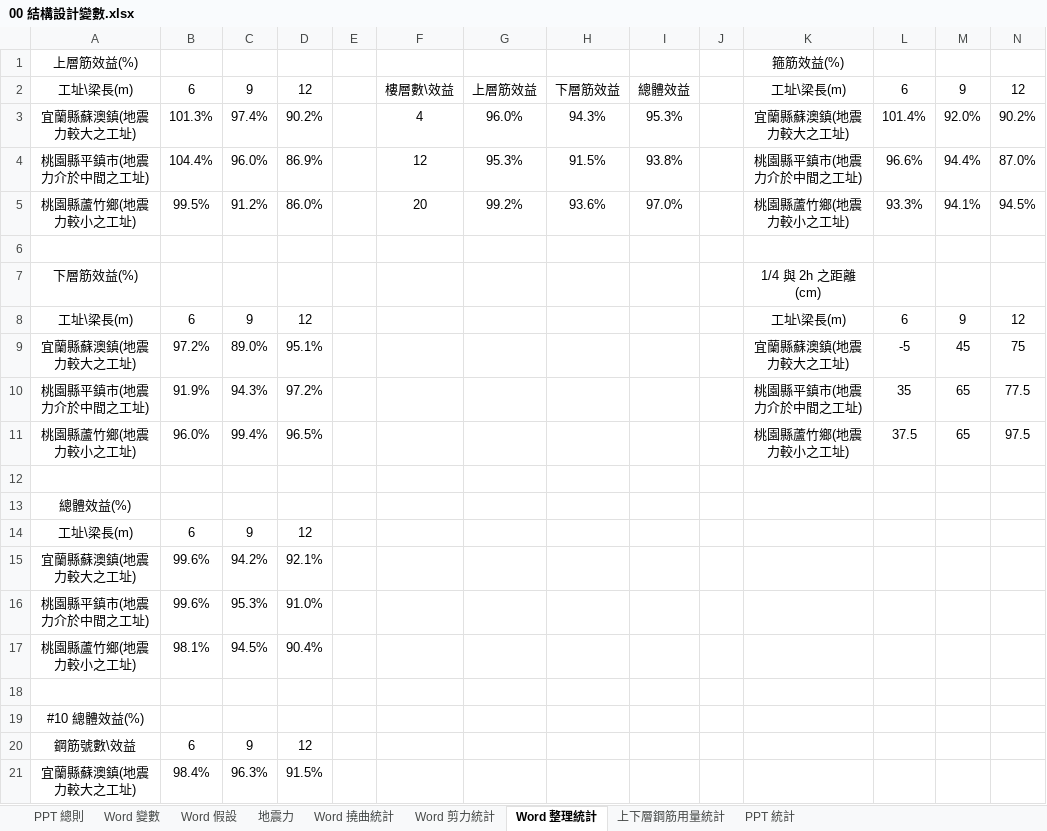
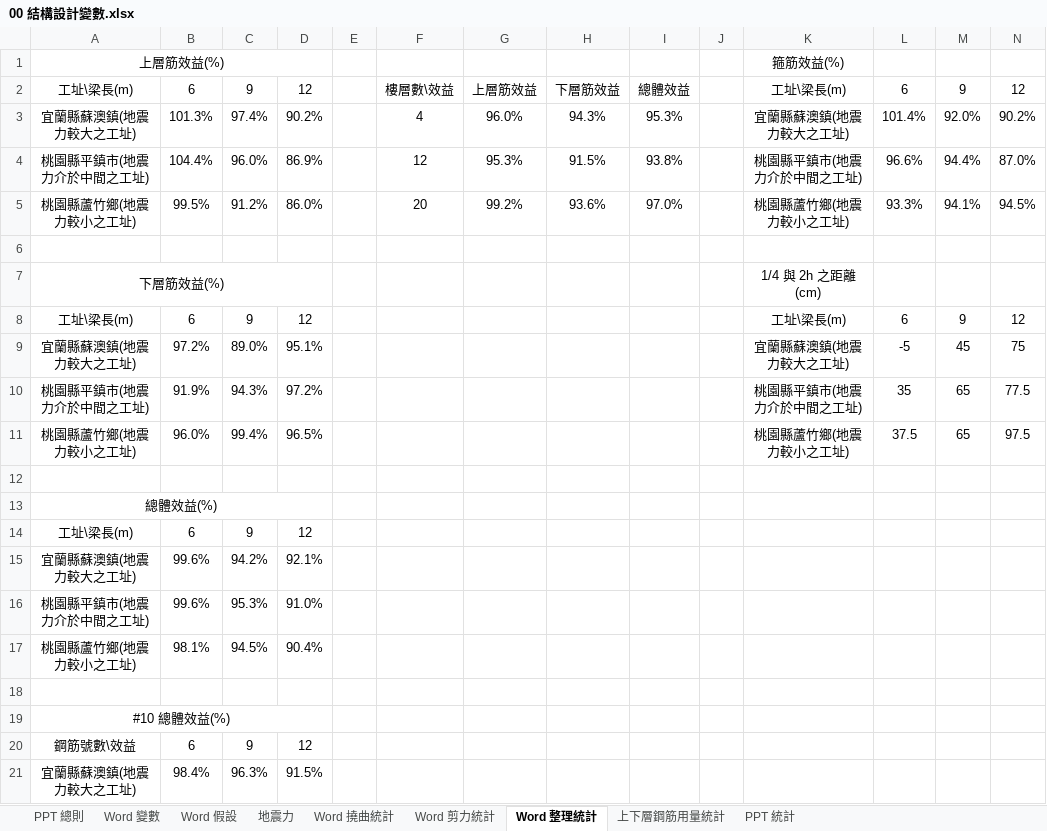
Before and after one commit to skyran1278/thesis, an Excel workbook: Models/00 結構設計變數.xlsx, sheet Word 整理統計, drawn as a sheet; only a part is shown; values as stored, in another font and other column widths than the file's, no borders; the diff names each change by its address in the sheet, - before the commit and + after, or states it on an @@ line.

```diff
--- a/Models/00 結構設計變數.xlsx (sheet Word 整理統計)
+++ b/Models/00 結構設計變數.xlsx (sheet Word 整理統計)
+A1:D1 merged
+A7:D7 merged
+A13:D13 merged
+A19:D19 merged
```
Also changed, not shown: 1 other file.
